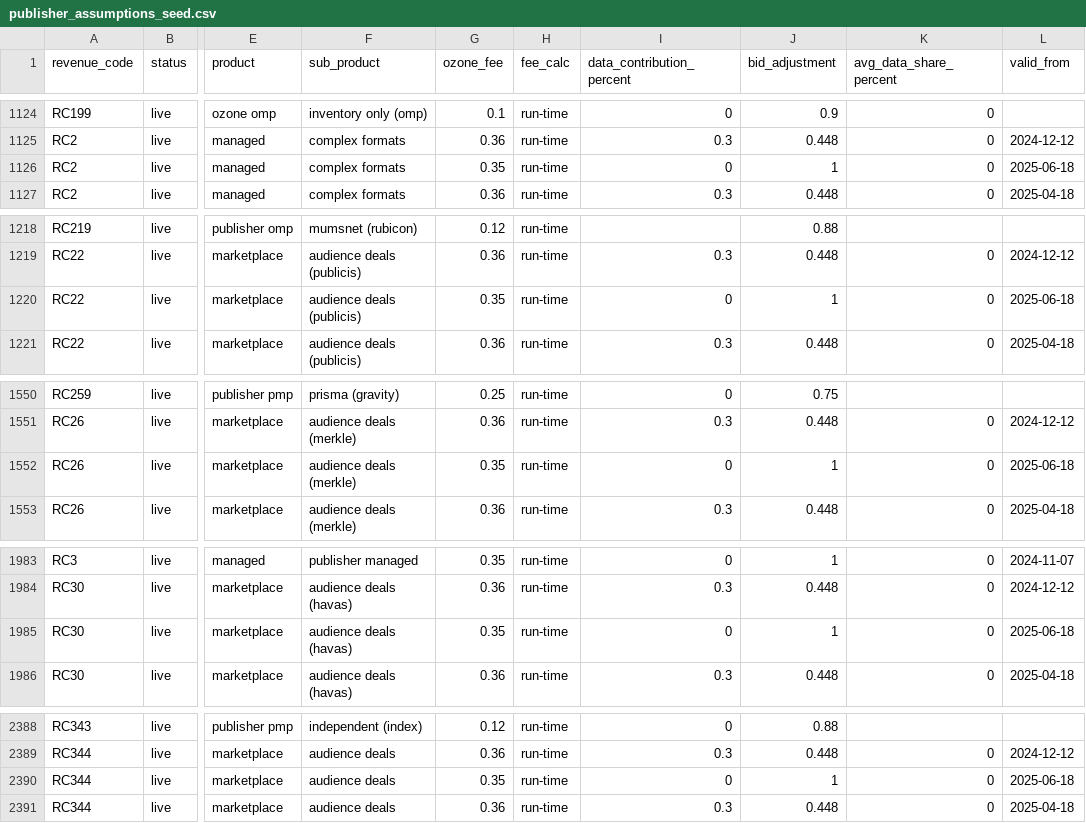
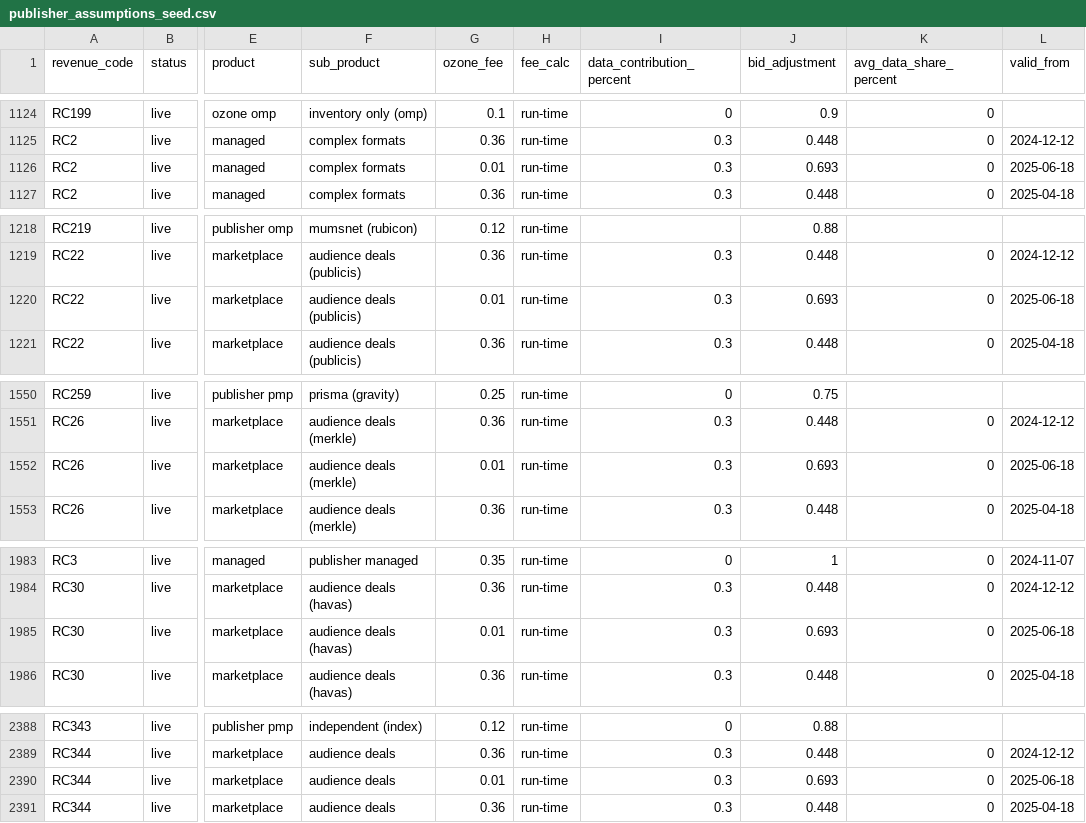
Before and after one commit to tymekhesse/test_rev_codes, a CSV file: ozone/seeds/billing_process_seeds/publisher_assumptions_seed.csv, drawn as a sheet; only a part is shown, gaps mark what is left out; the diff covers the shown part only; the diff names each change by its address in the sheet, - before the commit and + after, or states it on an @@ line.

```diff
--- a/ozone/seeds/billing_process_seeds/publisher_assumptions_seed.csv
+++ b/ozone/seeds/billing_process_seeds/publisher_assumptions_seed.csv
-G1126 (ozone_fee): 0.35
+G1126 (ozone_fee): 0.01
-I1126 (data_contribution_percent): 0
+I1126 (data_contribution_percent): 0.3
-J1126 (bid_adjustment): 1
+J1126 (bid_adjustment): 0.693
-G1220 (ozone_fee): 0.35
+G1220 (ozone_fee): 0.01
-I1220 (data_contribution_percent): 0
+I1220 (data_contribution_percent): 0.3
-J1220 (bid_adjustment): 1
+J1220 (bid_adjustment): 0.693
-G1552 (ozone_fee): 0.35
+G1552 (ozone_fee): 0.01
-I1552 (data_contribution_percent): 0
+I1552 (data_contribution_percent): 0.3
-J1552 (bid_adjustment): 1
+J1552 (bid_adjustment): 0.693
-G1985 (ozone_fee): 0.35
+G1985 (ozone_fee): 0.01
-I1985 (data_contribution_percent): 0
+I1985 (data_contribution_percent): 0.3
-J1985 (bid_adjustment): 1
+J1985 (bid_adjustment): 0.693
-G2390 (ozone_fee): 0.35
+G2390 (ozone_fee): 0.01
-I2390 (data_contribution_percent): 0
+I2390 (data_contribution_percent): 0.3
-J2390 (bid_adjustment): 1
+J2390 (bid_adjustment): 0.693
```
Also changed, not shown: 64 edited cells elsewhere in this file.
